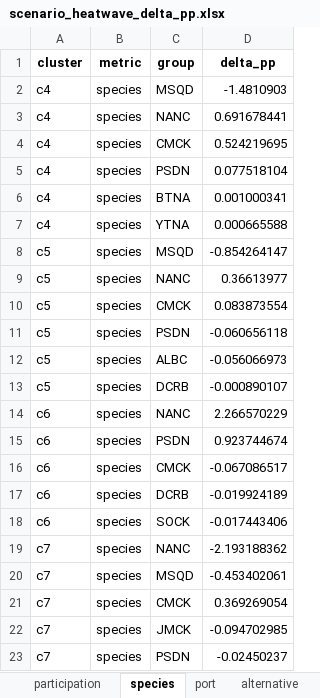
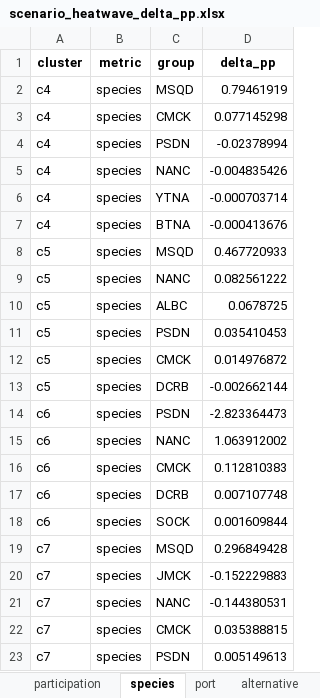
Before and after one commit to futureseas/EconAnalysis, an Excel workbook: Participation/R/output/scenarios/scenario_heatwave_delta_pp.xlsx, sheet species, drawn as a sheet; values as stored, in another font and other column widths than the file's, no borders; removed rows and columns are numbered as before the commit, all else as after; the diff names each change by its address in the sheet, - before the commit and + after, or states it on an @@ line.

```diff
--- a/Participation/R/output/scenarios/scenario_heatwave_delta_pp.xlsx (sheet species)
+++ b/Participation/R/output/scenarios/scenario_heatwave_delta_pp.xlsx (sheet species)
-D2 (delta_pp): -1.4810903
+D2 (delta_pp): 0.79461919
-row 3: c4 | species | NANC | 0.691678441
-D3 (delta_pp): 0.524219695
+D3 (delta_pp): 0.077145298
-D4 (delta_pp): 0.077518104
+D4 (delta_pp): -0.02378994
-C5 (group): BTNA
+C5 (group): NANC
-D5 (delta_pp): 0.001000341
+D5 (delta_pp): -0.004835426
-D6 (delta_pp): 0.000665588
+D6 (delta_pp): -0.000703714
+row 7: c4 | species | BTNA | -0.000413676
-D8 (delta_pp): -0.854264147
+D8 (delta_pp): 0.467720933
-D9 (delta_pp): 0.36613977
+D9 (delta_pp): 0.082561222
-C10 (group): CMCK
+C10 (group): ALBC
-D10 (delta_pp): 0.083873554
+D10 (delta_pp): 0.0678725
-D11 (delta_pp): -0.060656118
+D11 (delta_pp): 0.035410453
-C12 (group): ALBC
+C12 (group): CMCK
-D12 (delta_pp): -0.056066973
+D12 (delta_pp): 0.014976872
-D13 (delta_pp): -0.000890107
+D13 (delta_pp): -0.002662144
-row 14: c6 | species | NANC | 2.266570229
-D14 (delta_pp): 0.923744674
+D14 (delta_pp): -2.823364473
+row 15: c6 | species | NANC | 1.063912002
-D16 (delta_pp): -0.067086517
+D16 (delta_pp): 0.112810383
-D17 (delta_pp): -0.019924189
+D17 (delta_pp): 0.007107748
-D18 (delta_pp): -0.017443406
+D18 (delta_pp): 0.001609844
-row 19: c7 | species | NANC | -2.193188362
-D19 (delta_pp): -0.453402061
+D19 (delta_pp): 0.296849428
-C20 (group): CMCK
+C20 (group): JMCK
-D20 (delta_pp): 0.369269054
+D20 (delta_pp): -0.152229883
+row 21: c7 | species | NANC | -0.144380531
-C22 (group): JMCK
+C22 (group): CMCK
-D22 (delta_pp): -0.094702985
+D22 (delta_pp): 0.035388815
-D23 (delta_pp): -0.02450237
+D23 (delta_pp): 0.005149613
```
Also changed, not shown: sheet alternative, sheet port, sheet participation, sheet scenario_window, 11 other files.
